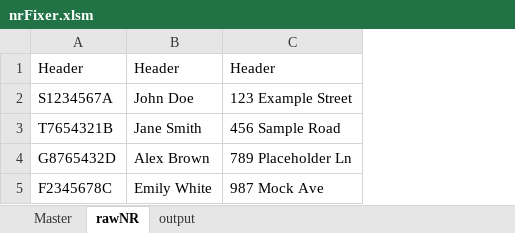
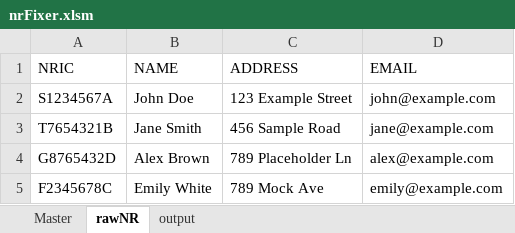
Before and after one commit to JulienSLuk/nrFixer, an Excel workbook: nrFixer.xlsm, sheet rawNR, drawn as a sheet; values as stored, in another font and other column widths than the file's, no borders; removed rows and columns are numbered as before the commit, all else as after; the diff names each change by its address in the sheet, - before the commit and + after, or states it on an @@ line.

Commit message:
added macro to output missing NRICs with associated data

```diff
--- a/nrFixer.xlsm (sheet rawNR)
+++ b/nrFixer.xlsm (sheet rawNR)
+column D, rows 2-5: john@example.com | jane@example.com | alex@example.com | emily@example.com
-row 1: Header | Header | Header
+row 1: NRIC | NAME | ADDRESS | EMAIL
-C5: 987 Mock Ave
+C5: 789 Mock Ave
```
Also changed, not shown: sheet output, charts or pictures, 1 other file.
